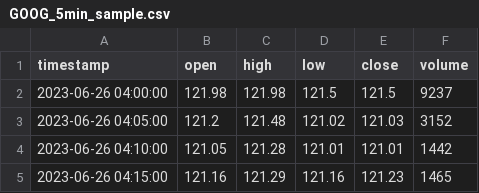
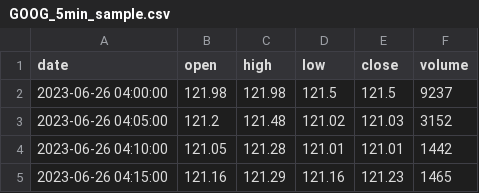
Before and after one commit to DavidBobekIMC/QuantWiseAI, a CSV file: data/GOOG_5min_sample.csv, drawn as a sheet; only a part is shown.

```diff
--- a/data/GOOG_5min_sample.csv
+++ b/data/GOOG_5min_sample.csv
@@ -1,2 +1,2 @@
-timestamp,open,high,low,close,volume
+date,open,high,low,close,volume
 2023-06-26 04:00:00,121.98,121.98,121.5,121.5,9237
```
Also changed, not shown: 4 other files.
